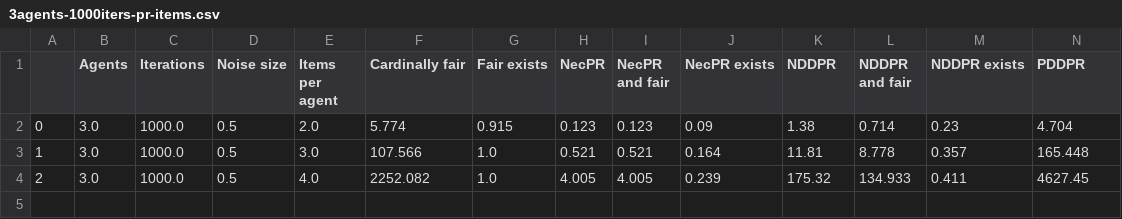
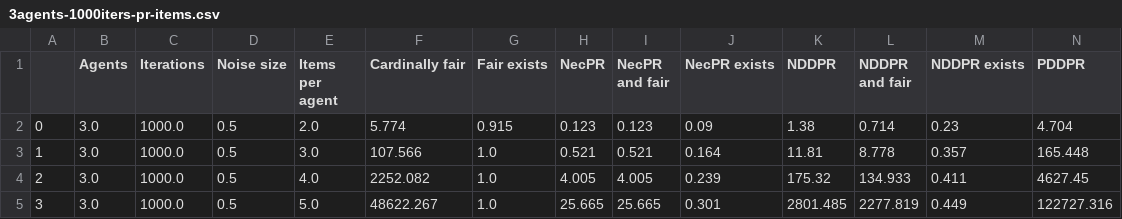
Before and after one commit to erelsgl/fair-diminishing-differences, a CSV file: results/3agents-1000iters-pr-items.csv, drawn as a sheet; only a part is shown; rows hold the shown columns only; the diff names each change by its address in the sheet, - before the commit and + after, or states it on an @@ line.

Commit message:
3 agents and 5 items

```diff
--- a/results/3agents-1000iters-pr-items.csv
+++ b/results/3agents-1000iters-pr-items.csv
+row 5: 3 | 3.0 | 1000.0 | 0.5 | 5.0 | 48622.267 | 1.0 | 25.665 | 25.665 | 0.301 | 2801.485 | 2277.819 | 0.449 | 122727.316
```
Also changed, not shown: 2 other files.
